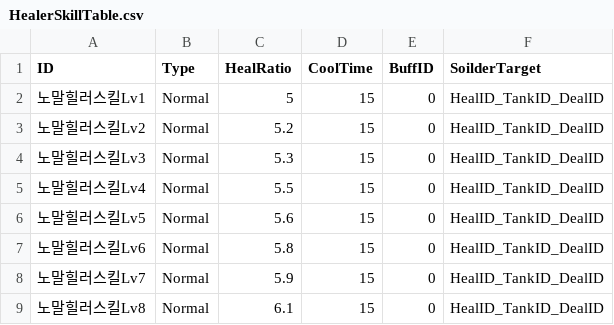
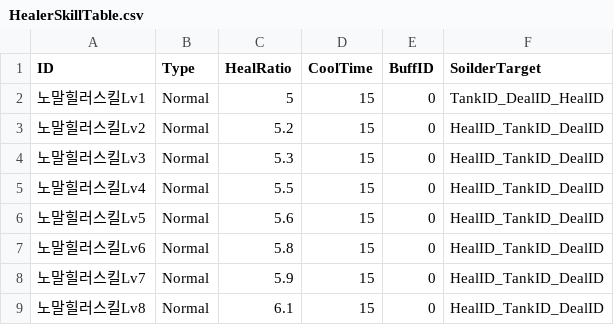
Before and after one commit to jikwang-park/SpaceMiner, a CSV file: Unity/Assets/Addressables/DataTables/HealerSkillTable.csv, drawn as a sheet; only a part is shown.

```diff
--- a/Unity/Assets/Addressables/DataTables/HealerSkillTable.csv
+++ b/Unity/Assets/Addressables/DataTables/HealerSkillTable.csv
@@ -1,3 +1,3 @@
 ID,Type,HealRatio,CoolTime,BuffID,SoilderTarget
-노말힐러스킬Lv1,Normal,5,15,0,HealID_TankID_DealID
+노말힐러스킬Lv1,Normal,5,15,0,TankID_DealID_HealID
 노말힐러스킬Lv2,Normal,5.2,15,0,HealID_TankID_DealID
```
Also changed, not shown: Unity/Assets/Addressables/DataTables/TankerSkillTable.csv, 29 other files.
